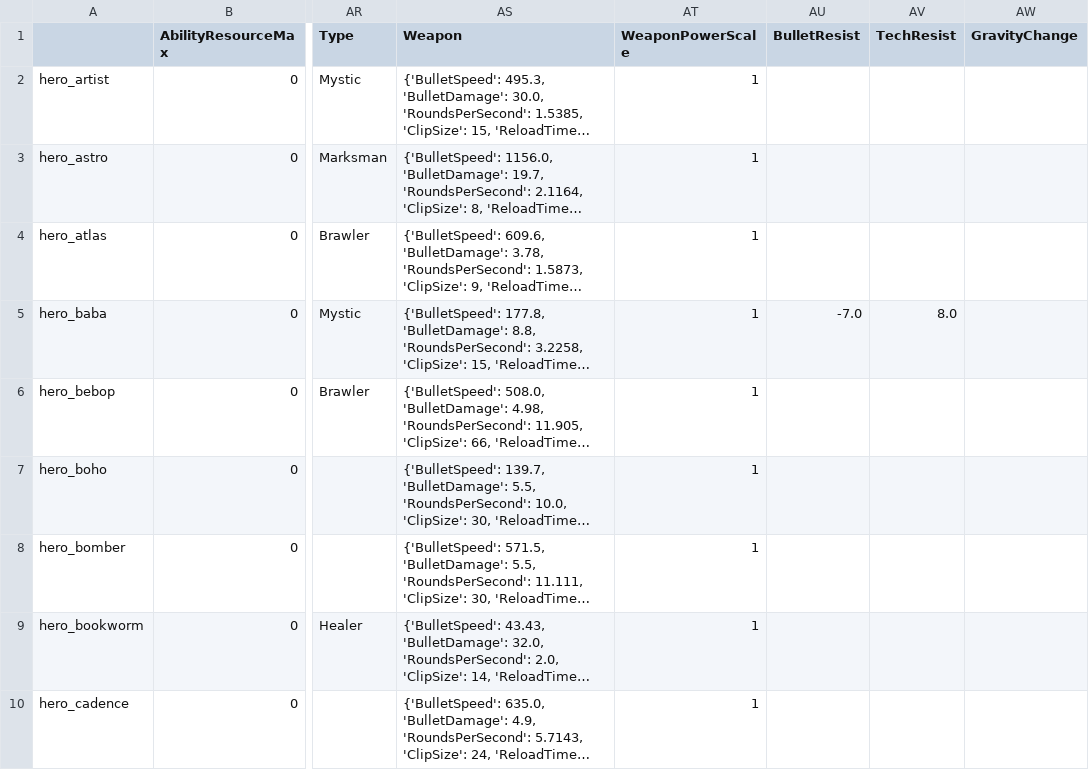
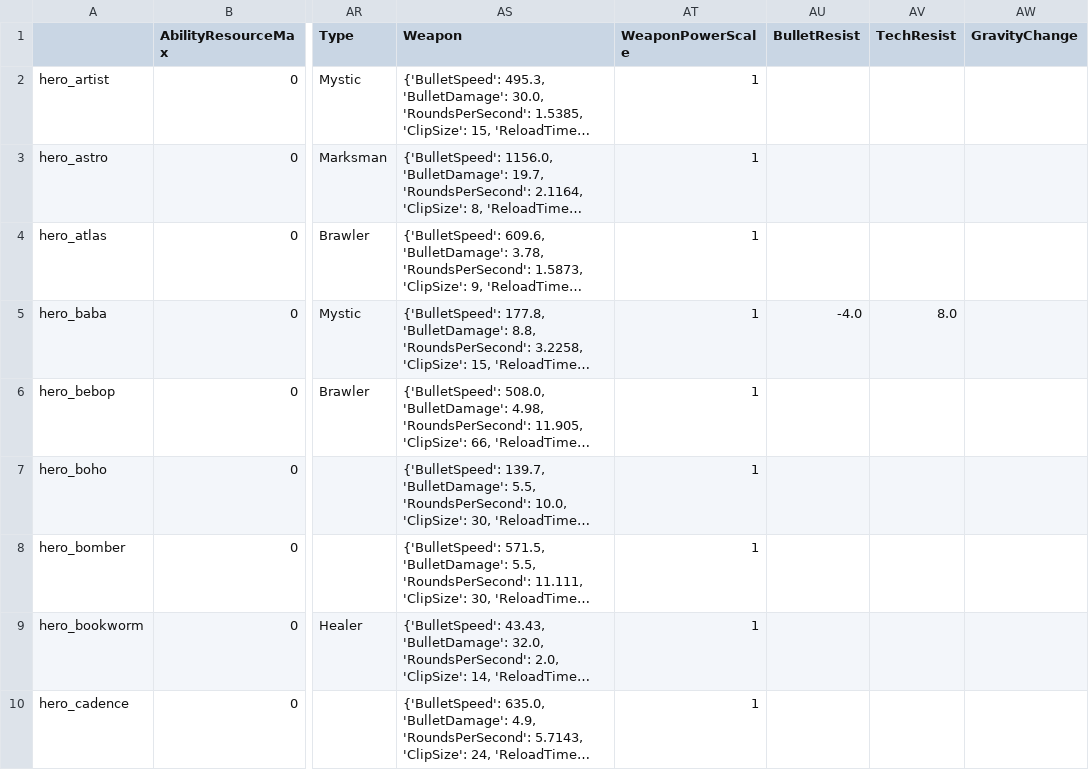
Before and after one commit to deadlock-wiki/deadlock-data, a CSV file: data/csv/hero-data.csv, drawn as a sheet; only a part is shown, gaps mark what is left out; long unchanged cells end in …; the diff names each change by its address in the sheet, - before the commit and + after, or states it on an @@ line.

```diff
--- a/data/csv/hero-data.csv
+++ b/data/csv/hero-data.csv
-AU5 (BulletResist): -7.0
+AU5 (BulletResist): -4.0
```
Also changed, not shown: 24 other files.
